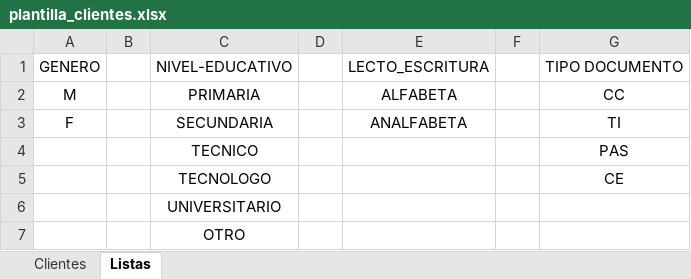
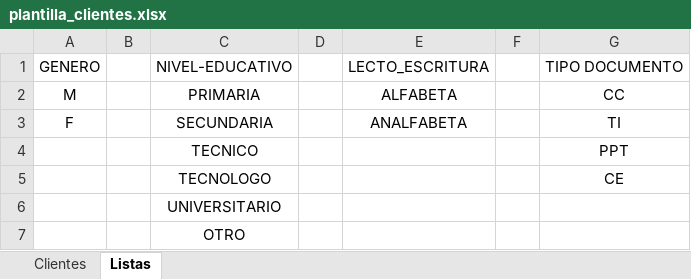
Before and after one commit to JhonCorredor/HSWRISK-FROM, an Excel workbook: src/assets/excel/plantilla_clientes.xlsx, sheet Listas, drawn as a sheet; values as stored, in another font and other column widths than the file's, no borders; the diff names each change by its address in the sheet, - before the commit and + after, or states it on an @@ line.

```diff
--- a/src/assets/excel/plantilla_clientes.xlsx (sheet Listas)
+++ b/src/assets/excel/plantilla_clientes.xlsx (sheet Listas)
-G4: PAS
+G4: PPT
```
Also changed, not shown: sheet Clientes, 3 other files.
